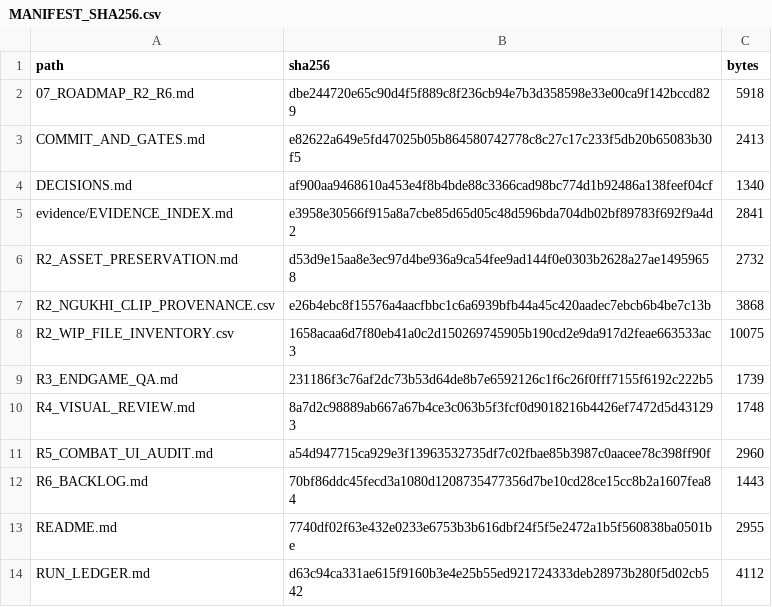
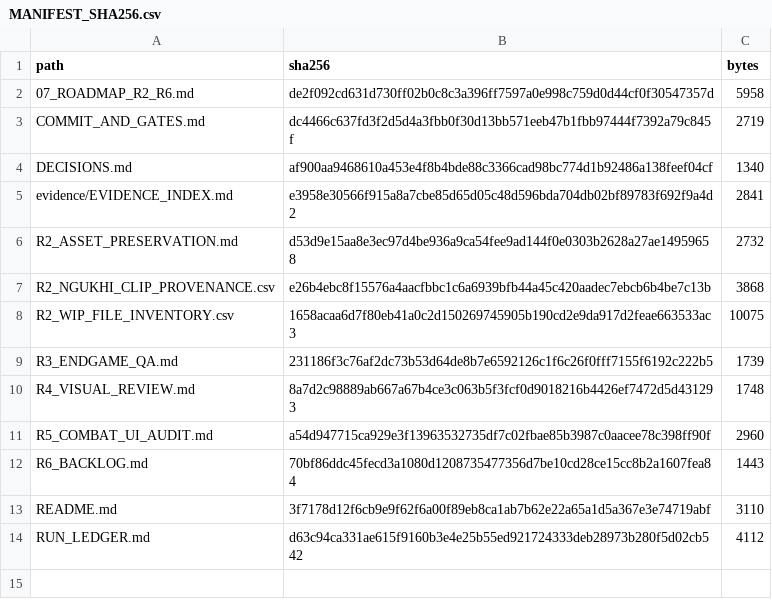
Before and after one commit to vuanhtuan161094-byte/tutiennhandoi, a CSV file: docs/recovery/2026-10-26/MANIFEST_SHA256.csv, drawn as a sheet.

Commit message:
Finalize remote-verified TND recovery handoff

```diff
--- a/docs/recovery/2026-10-26/MANIFEST_SHA256.csv
+++ b/docs/recovery/2026-10-26/MANIFEST_SHA256.csv
@@ -1,4 +1,4 @@
 "path","sha256","bytes"
-"07_ROADMAP_R2_R6.md","dbe244720e65c90d4f5f889c8f236cb94e7b3d358598e33e00ca9f142bccd829","5918"
-"COMMIT_AND_GATES.md","e82622a649e5fd47025b05b864580742778c8c27c17c233f5db20b65083b30f5","2413"
+"07_ROADMAP_R2_R6.md","de2f092cd631d730ff02b0c8c3a396ff7597a0e998c759d0d44cf0f30547357d","5958"
+"COMMIT_AND_GATES.md","dc4466c637fd3f2d5d4a3fbb0f30d13bb571eeb47b1fbb97444f7392a79c845f","2719"
 "DECISIONS.md","af900aa9468610a453e4f8b4bde88c3366cad98bc774d1b92486a138feef04cf","1340"
@@ -12,3 +12,3 @@
 "R6_BACKLOG.md","70bf86ddc45fecd3a1080d1208735477356d7be10cd28ce15cc8b2a1607fea84","1443"
-"README.md","7740df02f63e432e0233e6753b3b616dbf24f5f5e2472a1b5f560838ba0501be","2955"
+"README.md","3f7178d12f6cb9e9f62f6a00f89eb8ca1ab7b62e22a65a1d5a367e3e74719abf","3110"
 "RUN_LEDGER.md","d63c94ca331ae615f9160b3e4e25b55ed921724333deb28973b280f5d02cb542","4112"
```
Also changed, not shown: 3 other files.
